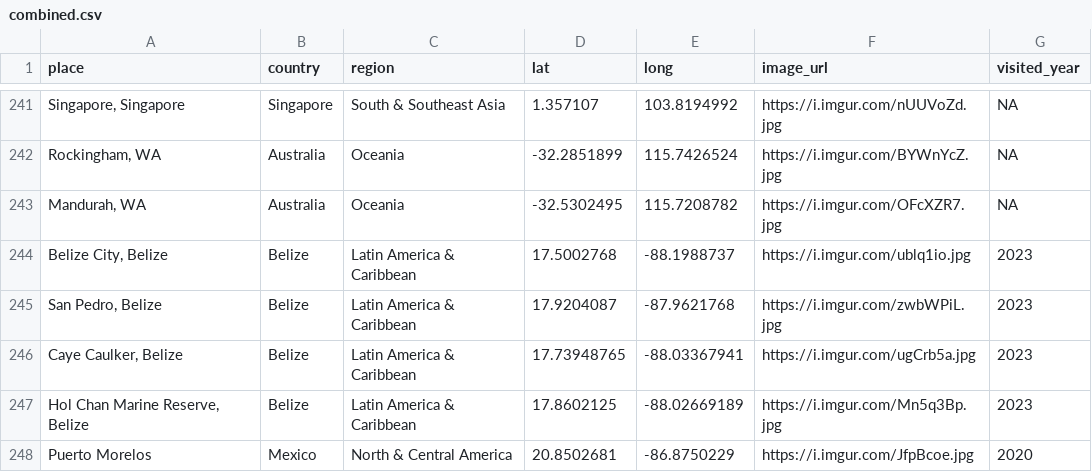
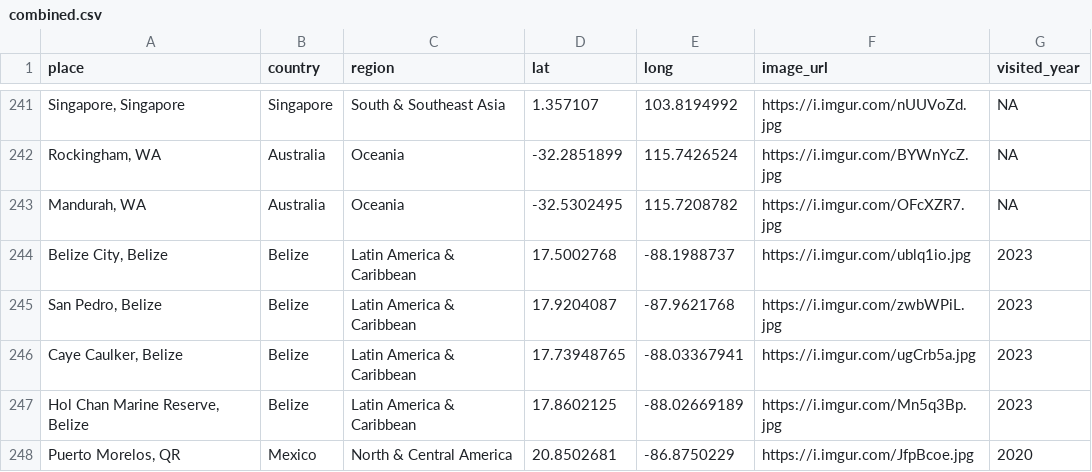
Before and after one commit to liamtk/liamtk.github.io, a CSV file: pages/pages-assets/places/combined.csv, drawn as a sheet; only a part is shown, gaps mark what is left out; the diff names each change by its address in the sheet, - before the commit and + after, or states it on an @@ line.

Commit message:
update places.html map

```diff
--- a/pages/pages-assets/places/combined.csv
+++ b/pages/pages-assets/places/combined.csv
-A248 (place): Puerto Morelos
+A248 (place): Puerto Morelos, QR
```
Also changed, not shown: 1 other file.
